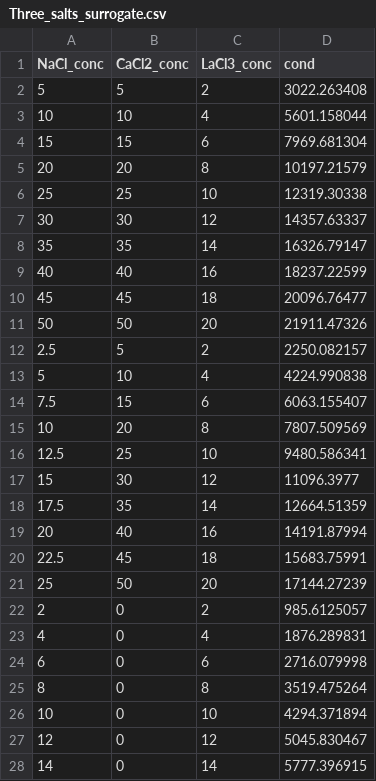
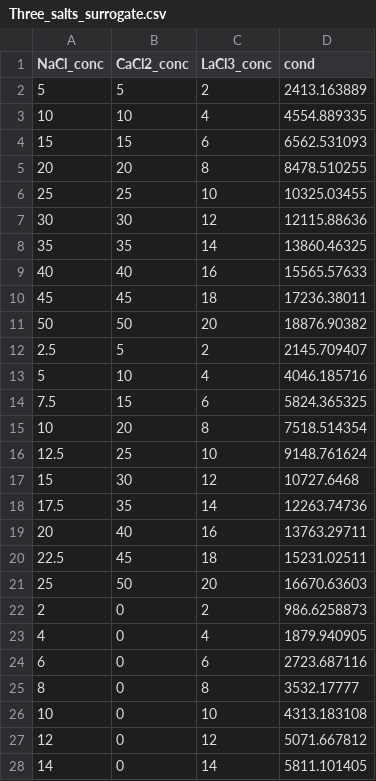
Before and after one commit to dowlinglab/salts-conductivity-modelling, a CSV file: Data/Three_salts_surrogate.csv, drawn as a sheet; only a part is shown; the diff covers the shown part only.

```diff
--- a/Data/Three_salts_surrogate.csv
+++ b/Data/Three_salts_surrogate.csv
@@ -1,28 +1,28 @@
 NaCl_conc,CaCl2_conc,LaCl3_conc,cond
-5,5,2,3022.263408
-10,10,4,5601.158044
-15,15,6,7969.681304
-20,20,8,10197.21579
-25,25,10,12319.30338
-30,30,12,14357.63337
-35,35,14,16326.79147
-40,40,16,18237.22599
-45,45,18,20096.76477
-50,50,20,21911.47326
-2.5,5,2,2250.082157
-5,10,4,4224.990838
-7.5,15,6,6063.155407
-10,20,8,7807.509569
-12.5,25,10,9480.586341
-15,30,12,11096.3977
-17.5,35,14,12664.51359
-20,40,16,14191.87994
-22.5,45,18,15683.75991
-25,50,20,17144.27239
-2,0,2,985.6125057
-4,0,4,1876.289831
-6,0,6,2716.079998
-8,0,8,3519.475264
-10,0,10,4294.371894
-12,0,12,5045.830467
-14,0,14,5777.396915
+5,5,2,2413.163889
+10,10,4,4554.889335
+15,15,6,6562.531093
+20,20,8,8478.510255
+25,25,10,10325.03455
+30,30,12,12115.88636
+35,35,14,13860.46325
+40,40,16,15565.57633
+45,45,18,17236.38011
+50,50,20,18876.90382
+2.5,5,2,2145.709407
+5,10,4,4046.185716
+7.5,15,6,5824.365325
+10,20,8,7518.514354
+12.5,25,10,9148.761624
+15,30,12,10727.6468
+17.5,35,14,12263.74736
+20,40,16,13763.29711
+22.5,45,18,15231.02511
+25,50,20,16670.63603
+2,0,2,986.6258873
+4,0,4,1879.940905
+6,0,6,2723.687116
+8,0,8,3532.17777
+10,0,10,4313.183108
+12,0,12,5071.667812
+14,0,14,5811.101405
```
Also changed, not shown: 43 edited cells elsewhere in this file, 21 other files.
